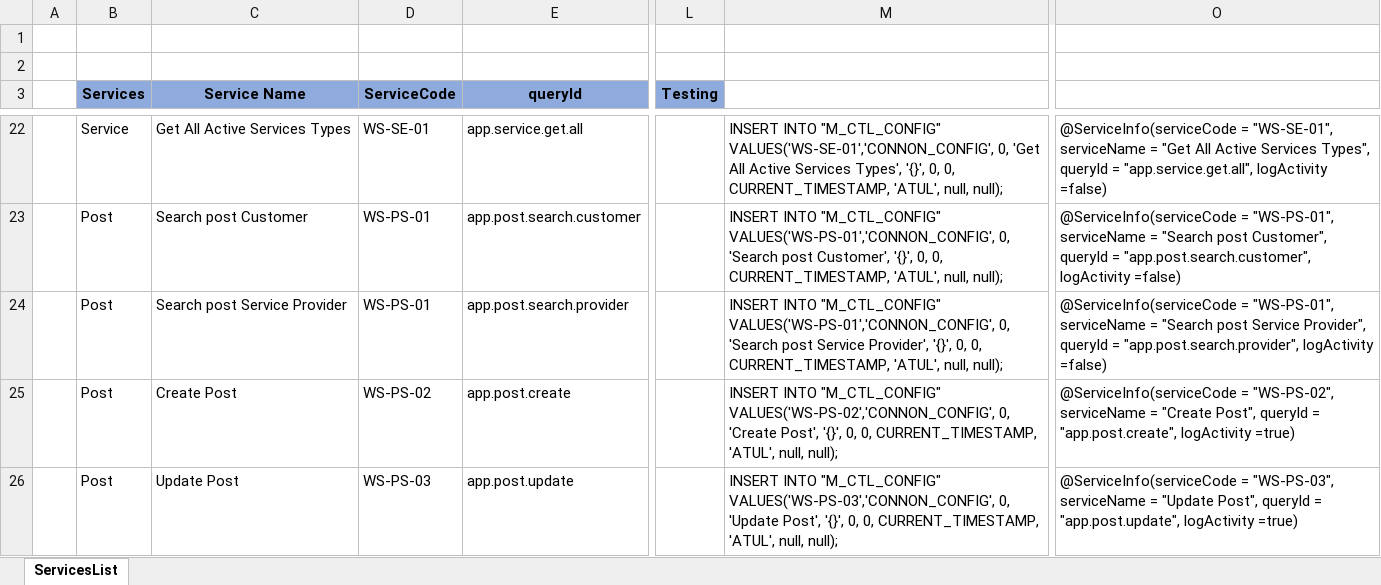
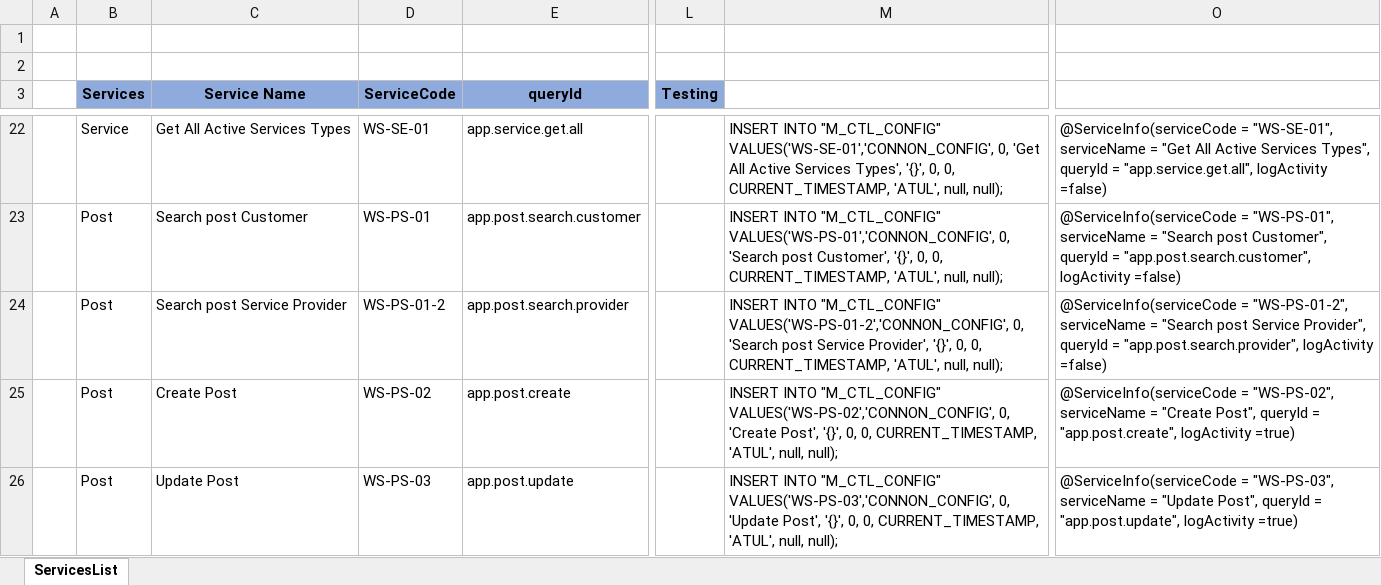
Before and after one commit to Atul-Raut/booking, an Excel workbook: Documents/Services/ServicesList.xlsx, sheet ServicesList, drawn as a sheet; only a part is shown, gaps mark what is left out; values as stored, in another font and other column widths than the file's, no borders; the diff covers the shown part only; the diff names each change by its address in the sheet, - before the commit and + after, or states it on an @@ line.

```diff
--- a/Documents/Services/ServicesList.xlsx (sheet ServicesList)
+++ b/Documents/Services/ServicesList.xlsx (sheet ServicesList)
-D24 (ServiceCode): WS-PS-01
+D24 (ServiceCode): WS-PS-01-2
-M24: …INTO "M_CTL_CONFIG" VALUES('WS-PS-01','CONNON_CONFIG', 0, 'Search…
+M24: …INTO "M_CTL_CONFIG" VALUES('WS-PS-01-2','CONNON_CONFIG', 0, 'Search…
-O24: @ServiceInfo(serviceCode = "WS-PS-01", serviceName =…
+O24: @ServiceInfo(serviceCode = "WS-PS-01-2", serviceName =…
```
Also changed, not shown: 1 added row elsewhere in this sheet, 18 other files.
